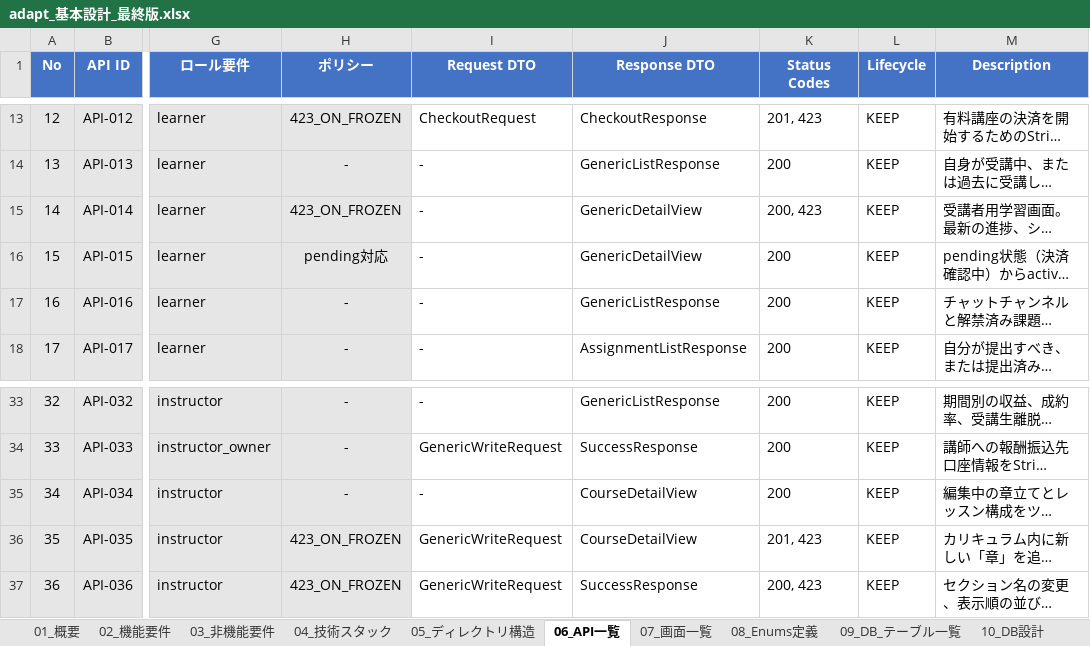
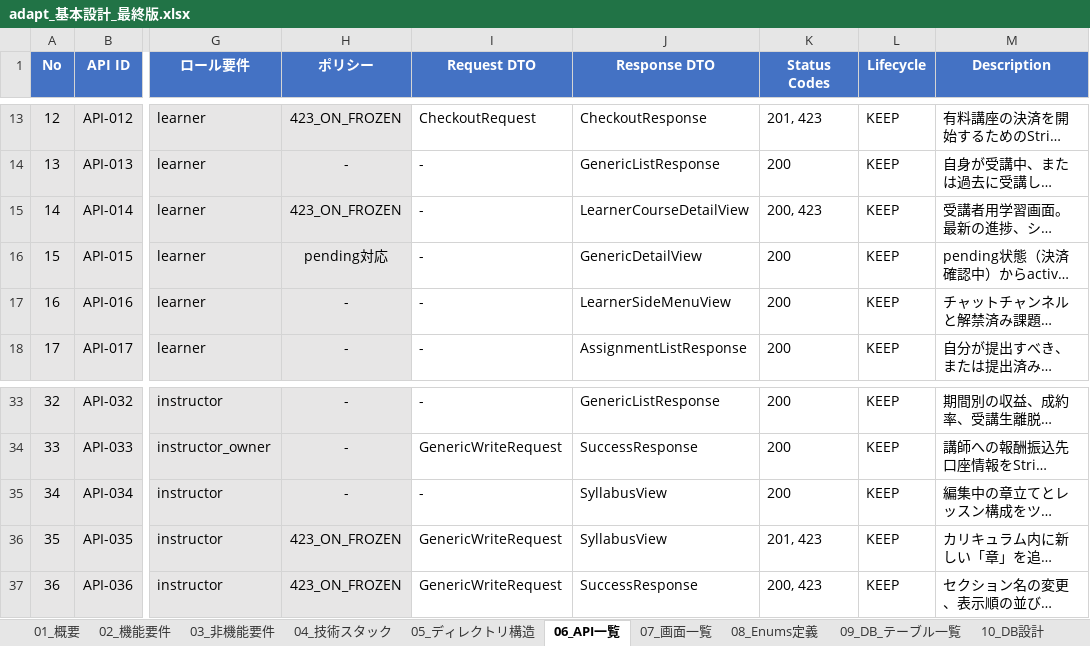
Before and after one commit to adapt-yuta-yoshimura/adapt-app-v3, an Excel workbook: docs/design/adapt_基本設計_最終版.xlsx, sheet 06_API一覧, drawn as a sheet; only a part is shown, gaps mark what is left out; long unchanged cells end in …; values as stored, in another font and other column widths than the file's, no borders; the diff names each change by its address in the sheet, - before the commit and + after, or states it on an @@ line.

```diff
--- a/docs/design/adapt_基本設計_最終版.xlsx (sheet 06_API一覧)
+++ b/docs/design/adapt_基本設計_最終版.xlsx (sheet 06_API一覧)
-J15 (Response DTO): GenericDetailView
+J15 (Response DTO): LearnerCourseDetailView
-J17 (Response DTO): GenericListResponse
+J17 (Response DTO): LearnerSideMenuView
-J35:J36 (Response DTO): CourseDetailView
+J35:J36 (Response DTO): SyllabusView
```
Also changed, not shown: sheet 02_機能要件, sheet 15_トレーサビリティ, sheet 07_画面一覧.
